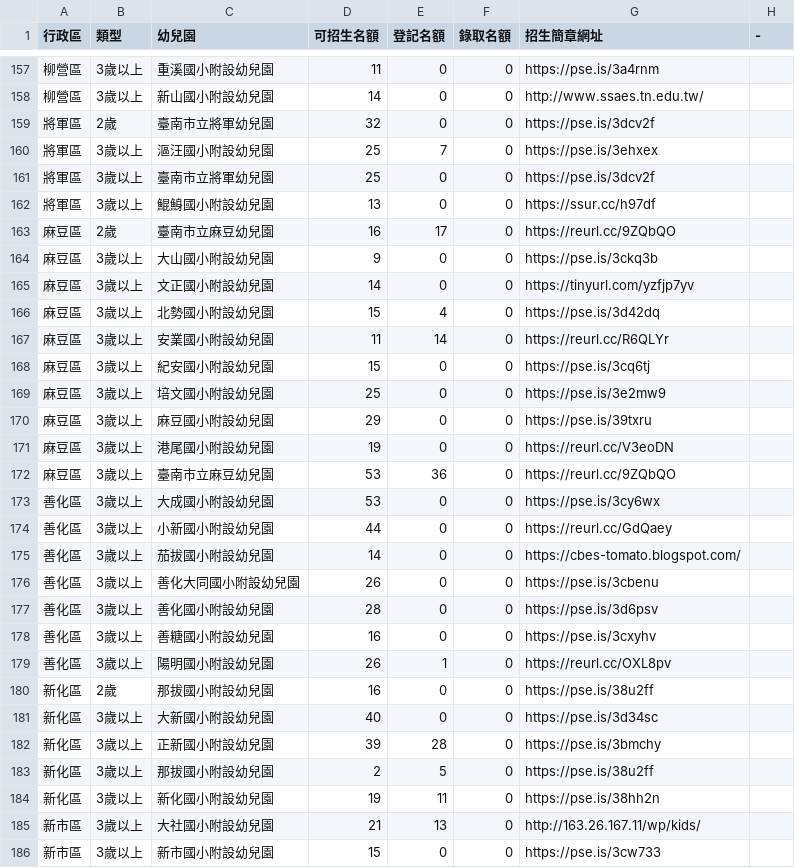
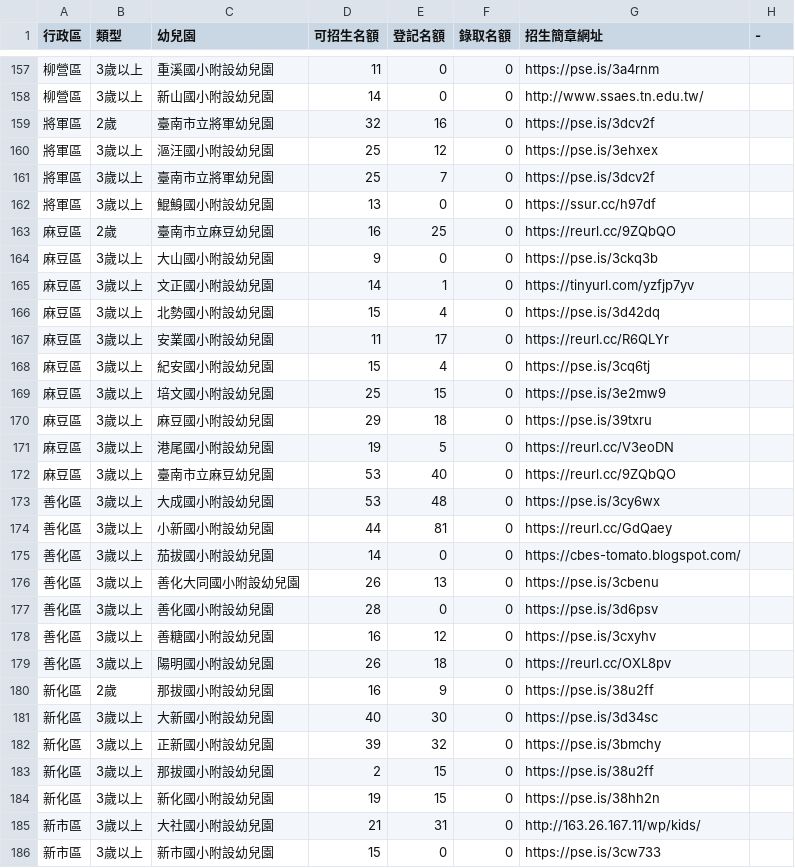
Before and after one commit to kiang/kid.tn.edu.tw, a CSV file: data.csv, drawn as a sheet; only a part is shown, gaps mark what is left out; the diff covers the shown part only.

```diff
--- a/data.csv
+++ b/data.csv
@@ -158,29 +158,29 @@
 柳營區,3歲以上,新山國小附設幼兒園,14,0,0,http://www.ssaes.tn.edu.tw/,
-將軍區,2歲,臺南市立將軍幼兒園,32,0,0,https://pse.is/3dcv2f,
-將軍區,3歲以上,漚汪國小附設幼兒園,25,7,0,https://pse.is/3ehxex,
-將軍區,3歲以上,臺南市立將軍幼兒園,25,0,0,https://pse.is/3dcv2f,
+將軍區,2歲,臺南市立將軍幼兒園,32,16,0,https://pse.is/3dcv2f,
+將軍區,3歲以上,漚汪國小附設幼兒園,25,12,0,https://pse.is/3ehxex,
+將軍區,3歲以上,臺南市立將軍幼兒園,25,7,0,https://pse.is/3dcv2f,
 將軍區,3歲以上,鯤鯓國小附設幼兒園,13,0,0,https://ssur.cc/h97df,
-麻豆區,2歲,臺南市立麻豆幼兒園,16,17,0,https://reurl.cc/9ZQbQO,
+麻豆區,2歲,臺南市立麻豆幼兒園,16,25,0,https://reurl.cc/9ZQbQO,
 麻豆區,3歲以上,大山國小附設幼兒園,9,0,0,https://pse.is/3ckq3b,
-麻豆區,3歲以上,文正國小附設幼兒園,14,0,0,https://tinyurl.com/yzfjp7yv,
+麻豆區,3歲以上,文正國小附設幼兒園,14,1,0,https://tinyurl.com/yzfjp7yv,
 麻豆區,3歲以上,北勢國小附設幼兒園,15,4,0,https://pse.is/3d42dq,
-麻豆區,3歲以上,安業國小附設幼兒園,11,14,0,https://reurl.cc/R6QLYr,
-麻豆區,3歲以上,紀安國小附設幼兒園,15,0,0,https://pse.is/3cq6tj,
-麻豆區,3歲以上,培文國小附設幼兒園,25,0,0,https://pse.is/3e2mw9,
-麻豆區,3歲以上,麻豆國小附設幼兒園,29,0,0,https://pse.is/39txru,
-麻豆區,3歲以上,港尾國小附設幼兒園,19,0,0,https://reurl.cc/V3eoDN,
-麻豆區,3歲以上,臺南市立麻豆幼兒園,53,36,0,https://reurl.cc/9ZQbQO,
-善化區,3歲以上,大成國小附設幼兒園,53,0,0,https://pse.is/3cy6wx,
-善化區,3歲以上,小新國小附設幼兒園,44,0,0,https://reurl.cc/GdQaey,
+麻豆區,3歲以上,安業國小附設幼兒園,11,17,0,https://reurl.cc/R6QLYr,
+麻豆區,3歲以上,紀安國小附設幼兒園,15,4,0,https://pse.is/3cq6tj,
+麻豆區,3歲以上,培文國小附設幼兒園,25,15,0,https://pse.is/3e2mw9,
+麻豆區,3歲以上,麻豆國小附設幼兒園,29,18,0,https://pse.is/39txru,
+麻豆區,3歲以上,港尾國小附設幼兒園,19,5,0,https://reurl.cc/V3eoDN,
+麻豆區,3歲以上,臺南市立麻豆幼兒園,53,40,0,https://reurl.cc/9ZQbQO,
+善化區,3歲以上,大成國小附設幼兒園,53,48,0,https://pse.is/3cy6wx,
+善化區,3歲以上,小新國小附設幼兒園,44,81,0,https://reurl.cc/GdQaey,
 善化區,3歲以上,茄拔國小附設幼兒園,14,0,0,https://cbes-tomato.blogspot.com/,
-善化區,3歲以上,善化大同國小附設幼兒園,26,0,0,https://pse.is/3cbenu,
+善化區,3歲以上,善化大同國小附設幼兒園,26,13,0,https://pse.is/3cbenu,
 善化區,3歲以上,善化國小附設幼兒園,28,0,0,https://pse.is/3d6psv,
-善化區,3歲以上,善糖國小附設幼兒園,16,0,0,https://pse.is/3cxyhv,
-善化區,3歲以上,陽明國小附設幼兒園,26,1,0,https://reurl.cc/OXL8pv,
-新化區,2歲,那拔國小附設幼兒園,16,0,0,https://pse.is/38u2ff,
-新化區,3歲以上,大新國小附設幼兒園,40,0,0,https://pse.is/3d34sc,
-新化區,3歲以上,正新國小附設幼兒園,39,28,0,https://pse.is/3bmchy,
-新化區,3歲以上,那拔國小附設幼兒園,2,5,0,https://pse.is/38u2ff,
-新化區,3歲以上,新化國小附設幼兒園,19,11,0,https://pse.is/38hh2n,
-新市區,3歲以上,大社國小附設幼兒園,21,13,0,http://163.26.167.11/wp/kids/,
+善化區,3歲以上,善糖國小附設幼兒園,16,12,0,https://pse.is/3cxyhv,
+善化區,3歲以上,陽明國小附設幼兒園,26,18,0,https://reurl.cc/OXL8pv,
+新化區,2歲,那拔國小附設幼兒園,16,9,0,https://pse.is/38u2ff,
+新化區,3歲以上,大新國小附設幼兒園,40,30,0,https://pse.is/3d34sc,
+新化區,3歲以上,正新國小附設幼兒園,39,32,0,https://pse.is/3bmchy,
+新化區,3歲以上,那拔國小附設幼兒園,2,15,0,https://pse.is/38u2ff,
+新化區,3歲以上,新化國小附設幼兒園,19,15,0,https://pse.is/38hh2n,
+新市區,3歲以上,大社國小附設幼兒園,21,31,0,http://163.26.167.11/wp/kids/,
 新市區,3歲以上,新市國小附設幼兒園,15,0,0,https://pse.is/3cw733,
```
Also changed, not shown: 76 edited cells elsewhere in this file, 1 other file.
